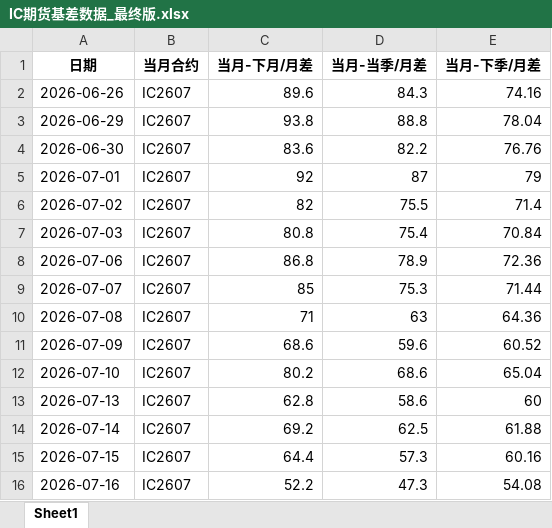
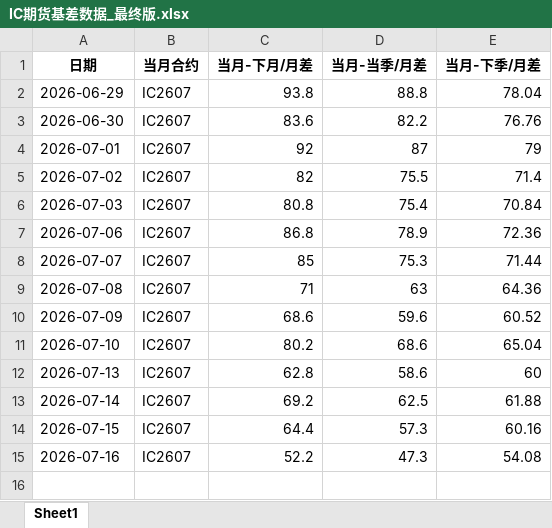
Before and after one commit to small-zhangfish/ic-futures-monitor, an Excel workbook: IC期货基差数据_最终版.xlsx, sheet Sheet1, drawn as a sheet; values as stored, in another font and other column widths than the file's, no borders; the diff names each change by its address in the sheet, - before the commit and + after, or states it on an @@ line.

```diff
--- a/IC期货基差数据_最终版.xlsx (sheet Sheet1)
+++ b/IC期货基差数据_最终版.xlsx (sheet Sheet1)
-row 2: 2026-06-26 | IC2607 | 89.6 | 84.3 | 74.16
```
Also changed, not shown: 3 other files.
